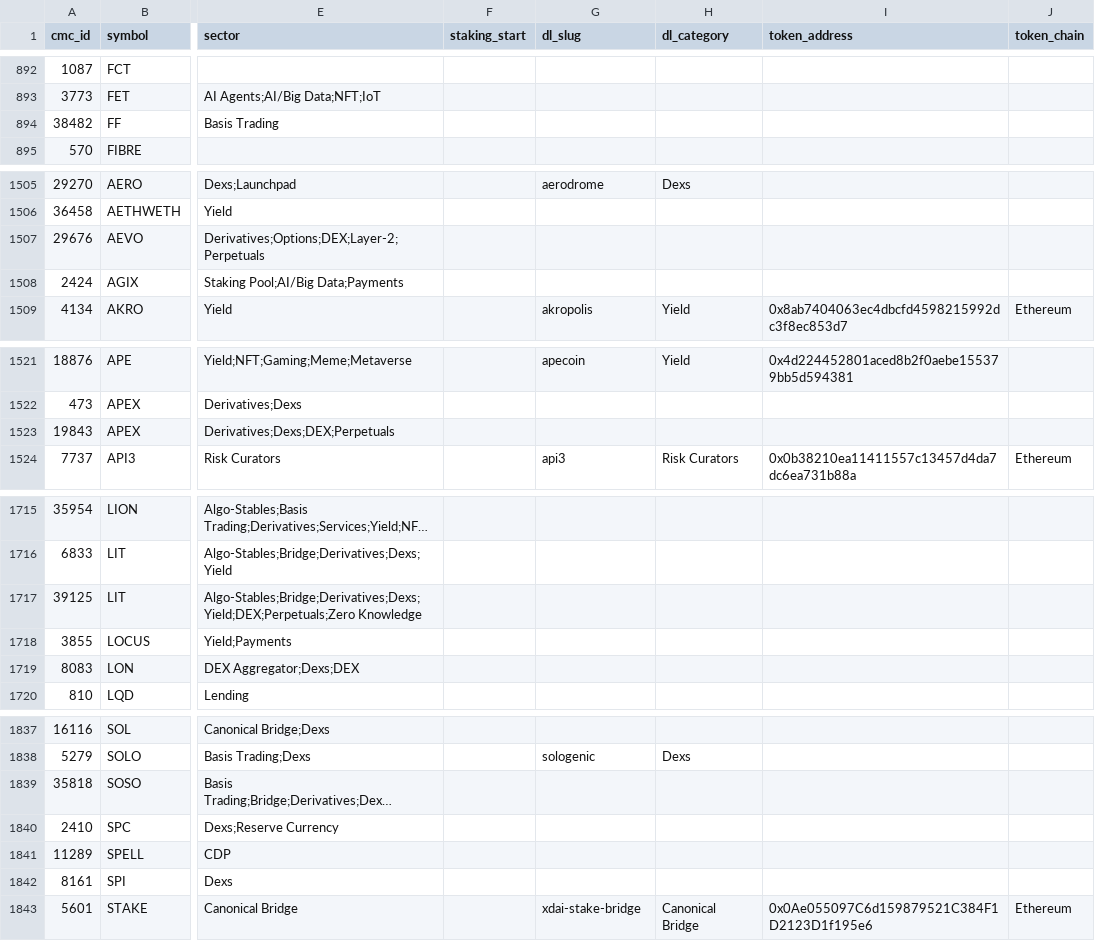
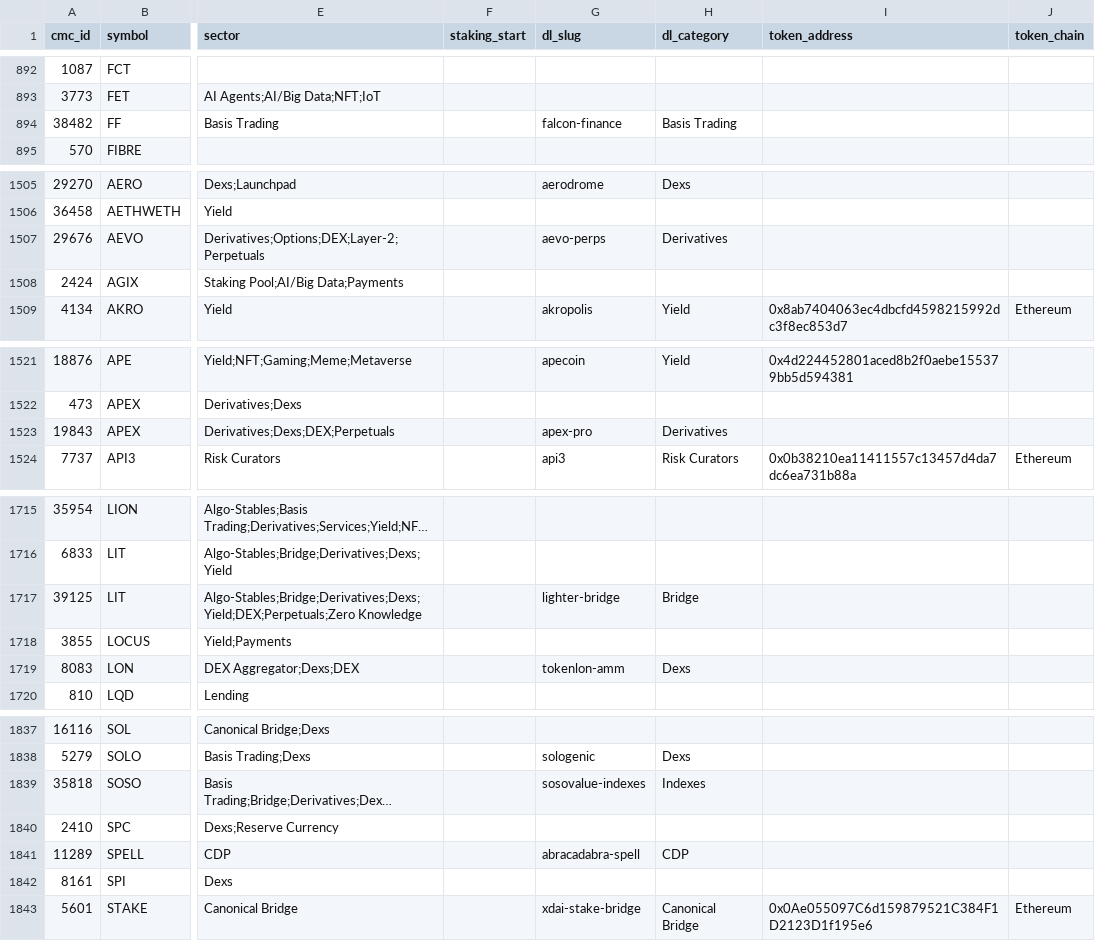
Before and after one commit to moazzamkhoja/AFA_2027_QTM_Crypto, a CSV file: 03_data/phase1/asset_onchain_identity.csv, drawn as a sheet; only a part is shown, gaps mark what is left out; long unchanged cells end in …; the diff covers the shown part only; the diff names each change by its address in the sheet, - before the commit and + after, or states it on an @@ line.

```diff
--- a/03_data/phase1/asset_onchain_identity.csv
+++ b/03_data/phase1/asset_onchain_identity.csv
-G894 (dl_slug): (empty)
+G894 (dl_slug): falcon-finance
-H894 (dl_category): (empty)
+H894 (dl_category): Basis Trading
-G1507 (dl_slug): (empty)
+G1507 (dl_slug): aevo-perps
-H1507 (dl_category): (empty)
+H1507 (dl_category): Derivatives
-G1523 (dl_slug): (empty)
+G1523 (dl_slug): apex-pro
-H1523 (dl_category): (empty)
+H1523 (dl_category): Derivatives
-G1717 (dl_slug): (empty)
+G1717 (dl_slug): lighter-bridge
-H1717 (dl_category): (empty)
+H1717 (dl_category): Bridge
-G1719 (dl_slug): (empty)
+G1719 (dl_slug): tokenlon-amm
-H1719 (dl_category): (empty)
+H1719 (dl_category): Dexs
-G1839 (dl_slug): (empty)
+G1839 (dl_slug): sosovalue-indexes
-H1839 (dl_category): (empty)
+H1839 (dl_category): Indexes
-G1841 (dl_slug): (empty)
+G1841 (dl_slug): abracadabra-spell
-H1841 (dl_category): (empty)
+H1841 (dl_category): CDP
```
Also changed, not shown: 34 edited cells elsewhere in this file, 03_data/phase1/_lambda_channel_diagnostics.csv, 03_data/phase2/tvl_panel_coverage.csv, 16 other files.
